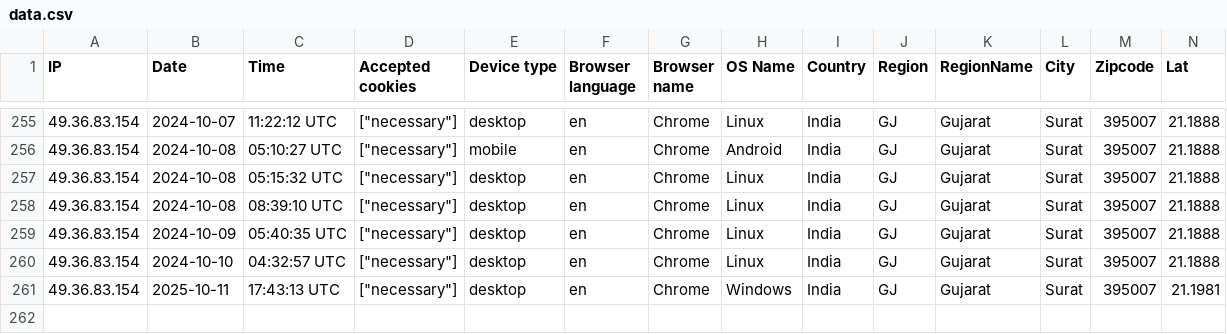
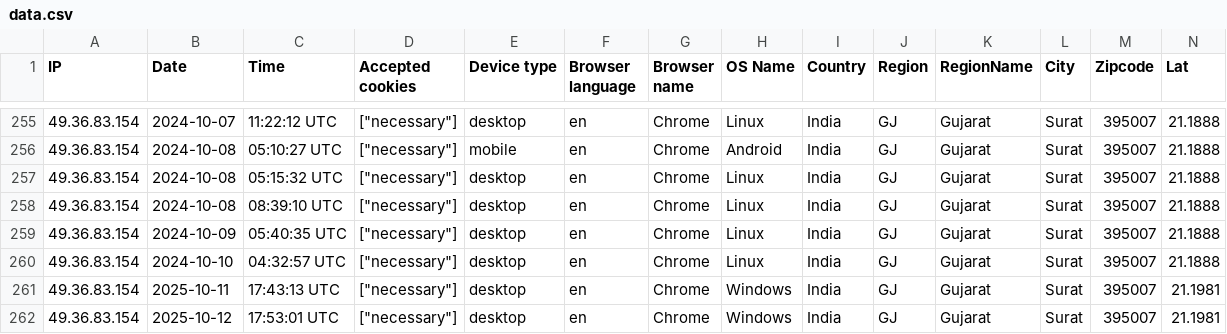
Before and after one commit to GAURAV843238/crm, a CSV file: storage/uploads/sample/data.csv, drawn as a sheet; only a part is shown, gaps mark what is left out; rows hold the shown columns only; the diff names each change by its address in the sheet, - before the commit and + after, or states it on an @@ line.

```diff
--- a/storage/uploads/sample/data.csv
+++ b/storage/uploads/sample/data.csv
+row 262: 49.36.83.154 | 2025-10-12 | 17:53:01 UTC | ["necessary"] | desktop | en | Chrome | Windows | India | GJ | Gujarat | Surat | 395007 | 21.1981
```
Also changed, not shown: 1 other file.
